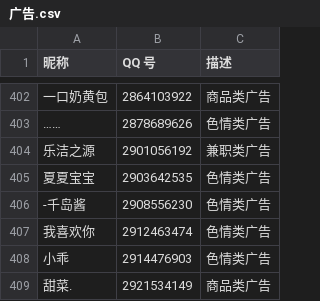
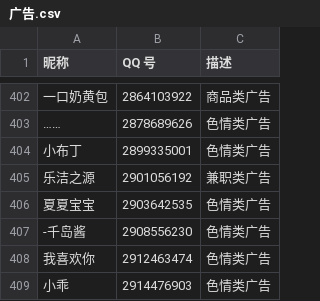
Before and after one commit to blacklisting/qq, a CSV file: 广告.csv, drawn as a sheet; only a part is shown, gaps mark what is left out; the shorter side is filled out with more unchanged rows; the diff names each change by its address in the sheet, - before the commit and + after, or states it on an @@ line.

Commit message:
Update with a comment just seen.

```diff
--- a/广告.csv
+++ b/广告.csv
+row 404: 小布丁 | 2899335001 | 色情类广告
```
